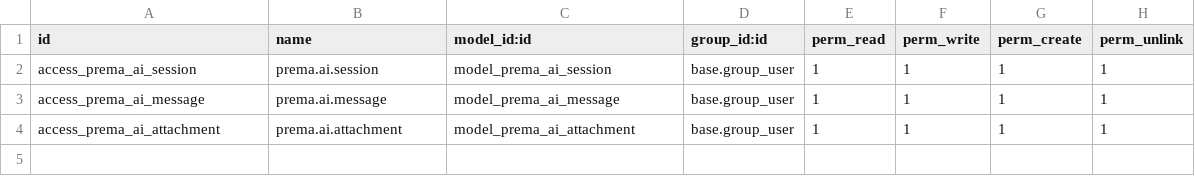
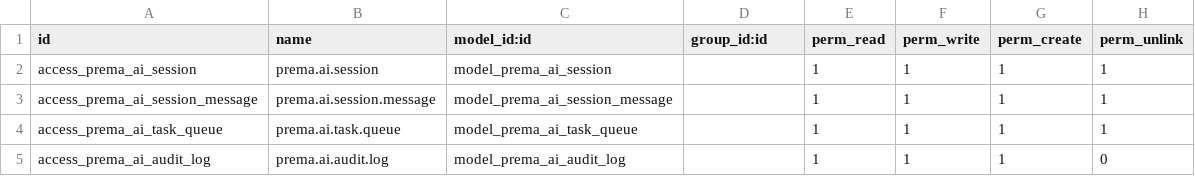
Before and after one commit to ahmadtibrahim/prema_ai_auditor, a CSV file: security/ir.model.access.csv, drawn as a sheet.

Commit message:
Add Prema AI Auditor core engine, tasks, document intelligence, and UI console

```diff
--- a/security/ir.model.access.csv
+++ b/security/ir.model.access.csv
@@ -1,4 +1,5 @@
 id,name,model_id:id,group_id:id,perm_read,perm_write,perm_create,perm_unlink
-access_prema_ai_session,prema.ai.session,model_prema_ai_session,base.group_user,1,1,1,1
-access_prema_ai_message,prema.ai.message,model_prema_ai_message,base.group_user,1,1,1,1
-access_prema_ai_attachment,prema.ai.attachment,model_prema_ai_attachment,base.group_user,1,1,1,1
+access_prema_ai_session,prema.ai.session,model_prema_ai_session,,1,1,1,1
+access_prema_ai_session_message,prema.ai.session.message,model_prema_ai_session_message,,1,1,1,1
+access_prema_ai_task_queue,prema.ai.task.queue,model_prema_ai_task_queue,,1,1,1,1
+access_prema_ai_audit_log,prema.ai.audit.log,model_prema_ai_audit_log,,1,1,1,0
```
Also changed, not shown: 22 other files.
